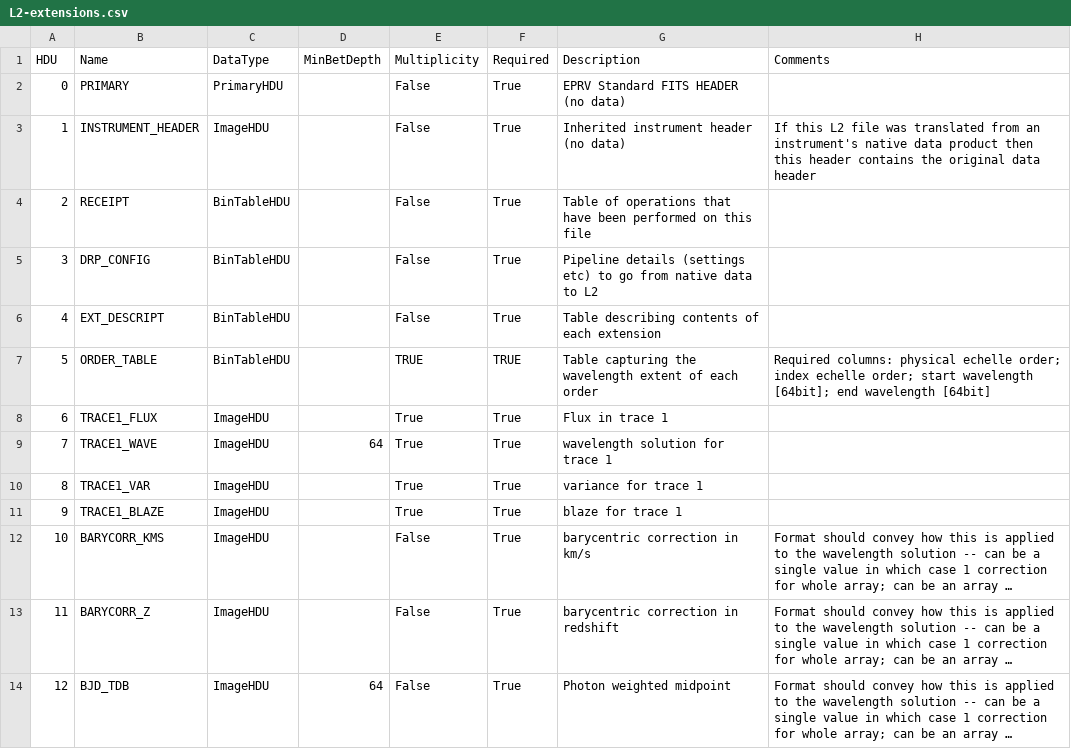
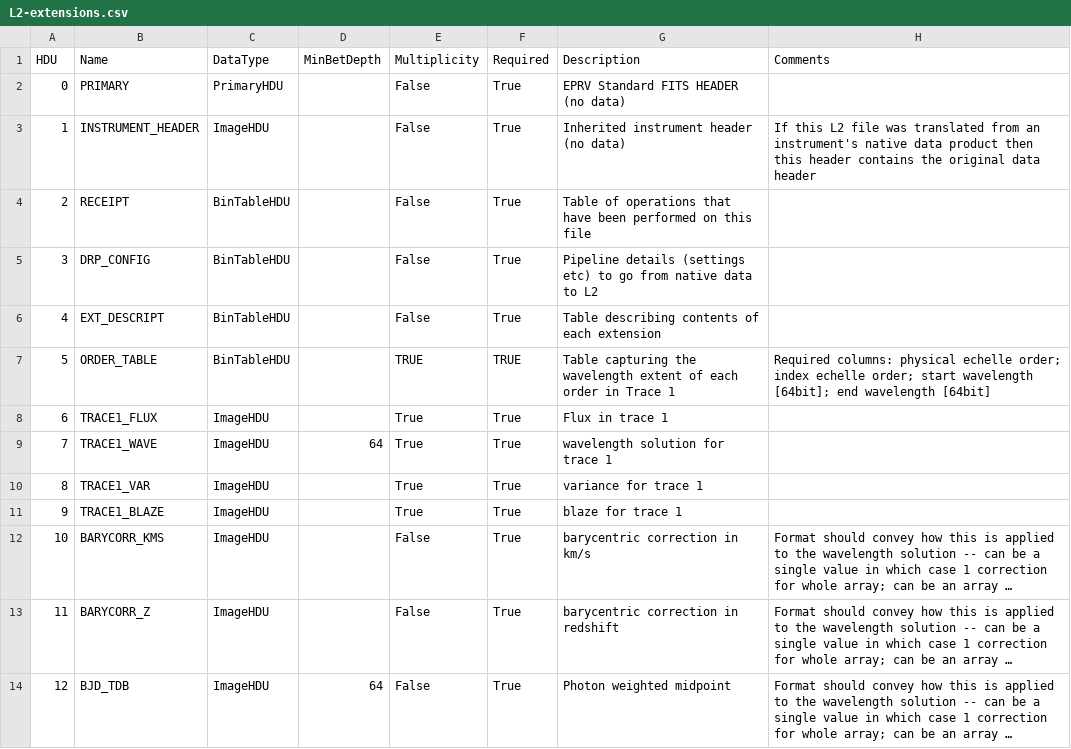
Before and after one commit to dstanya/RVData, a CSV file: rvdata/core/models/config/L2-extensions.csv, drawn as a sheet; only a part is shown; long unchanged cells end in ….

```diff
--- a/rvdata/core/models/config/L2-extensions.csv
+++ b/rvdata/core/models/config/L2-extensions.csv
@@ -6,3 +6,3 @@ HDU,Name,DataType,MinBetDepth,Multiplicity,Required,Description,Comments
 4,EXT_DESCRIPT,BinTableHDU,,False,True,Table describing contents of each extension,
-5,ORDER_TABLE,BinTableHDU,,TRUE,TRUE,Table capturing the wavelength extent of each order, Required columns: physical echelle order; index echelle order; start wavelength [64bit]; end wavelength [64bit]
+5,ORDER_TABLE,BinTableHDU,,TRUE,TRUE,Table capturing the wavelength extent of each order in Trace 1, Required columns: physical echelle order; index echelle order; start wavelength [64bit]; end wavelength [64bit]
 6,TRACE1_FLUX,ImageHDU,,True,True,Flux in trace 1,
```
Also changed, not shown: rvdata/core/models/config/L2-PRIMARY-keywords.csv, rvdata/core/models/config/L3-extensions.csv, 1 other file.
